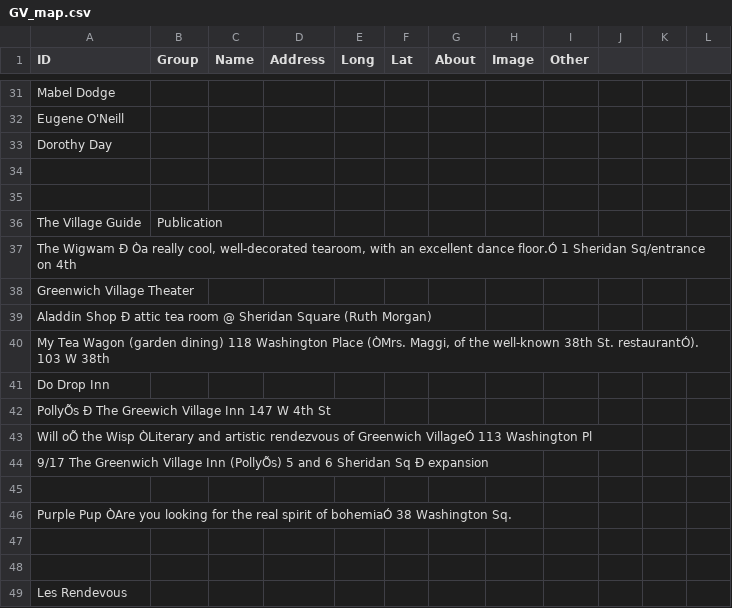
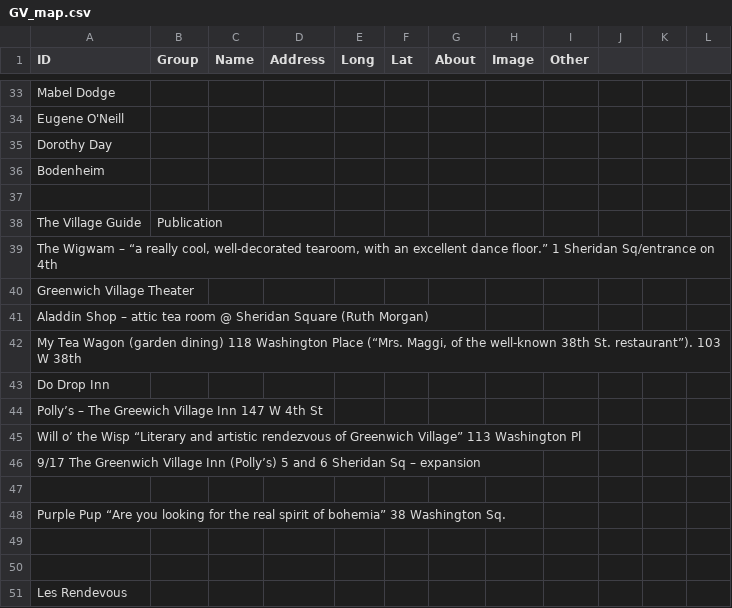
Before and after one commit to alisonporchnik/GV_Map.io, a CSV file: GV_map.csv, drawn as a sheet; only a part is shown, gaps mark what is left out; addresses are those after the commit; the diff covers the shown part only; the diff names each change by its address in the sheet, - before the commit and + after, or states it on an @@ line.

```diff
--- a/GV_map.csv
+++ b/GV_map.csv
-A36 (ID): (empty)
+A36 (ID): Bodenheim
-A39 (ID): The Wigwam Ð Òa really cool, well-decorated tearoom, with an excellent dance floor.Ó 1 Sheridan…
+A39 (ID): The Wigwam – “a really cool, well-decorated tearoom, with an excellent dance floor.” 1 Sheridan…
-A41 (ID): Aladdin Shop Ð attic tea…
+A41 (ID): Aladdin Shop – attic tea…
-A42 (ID): …Washington Place (ÒMrs. Maggi, of the well-known 38th St. restaurantÓ). 103 W…
+A42 (ID): …Washington Place (“Mrs. Maggi, of the well-known 38th St. restaurant”). 103 W…
-A44 (ID): PollyÕs Ð The Greewich…
+A44 (ID): Polly’s – The Greewich…
-A45 (ID): Will oÕ the Wisp ÒLiterary and artistic rendezvous of Greenwich VillageÓ 113 Washington…
+A45 (ID): Will o’ the Wisp “Literary and artistic rendezvous of Greenwich Village” 113 Washington…
-A46 (ID): …Village Inn (PollyÕs) 5 and 6 Sheridan Sq Ð expansion
+A46 (ID): …Village Inn (Polly’s) 5 and 6 Sheridan Sq – expansion
-A48 (ID): Purple Pup ÒAre you looking for the real spirit of bohemiaÓ 38 Washington…
+A48 (ID): Purple Pup “Are you looking for the real spirit of bohemia” 38 Washington…
```
Also changed, not shown: 2 added rows and 20 edited cells elsewhere in this file, 2 other files.
